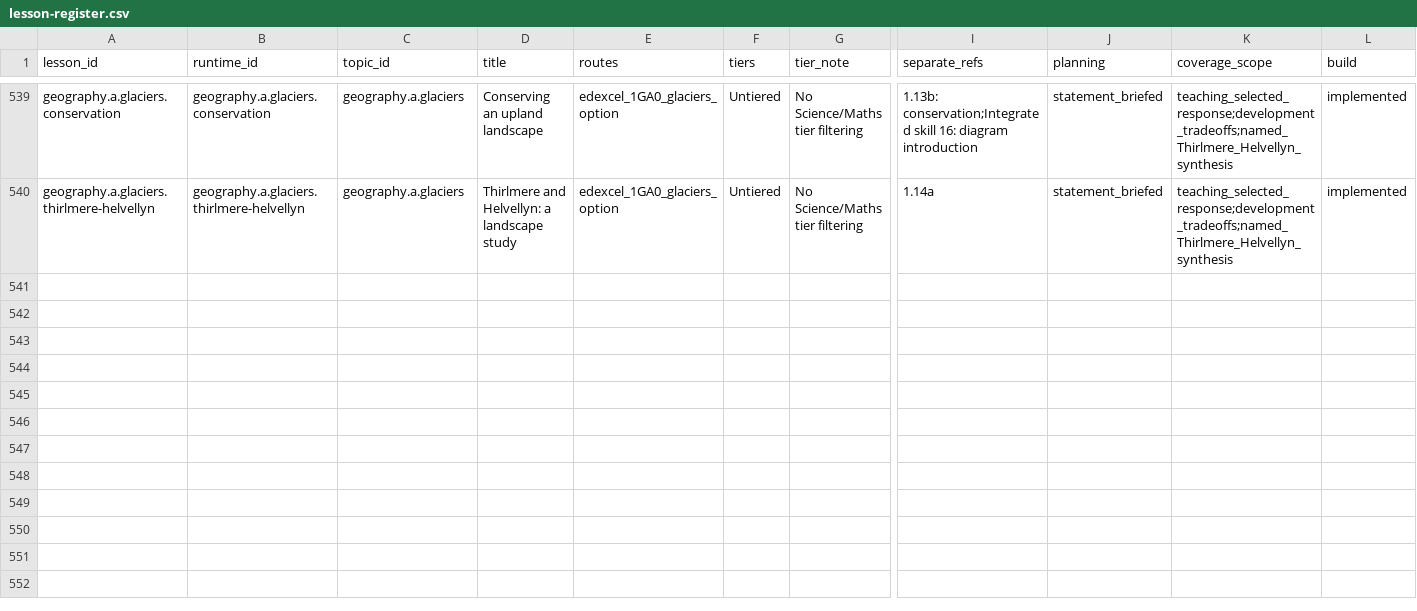
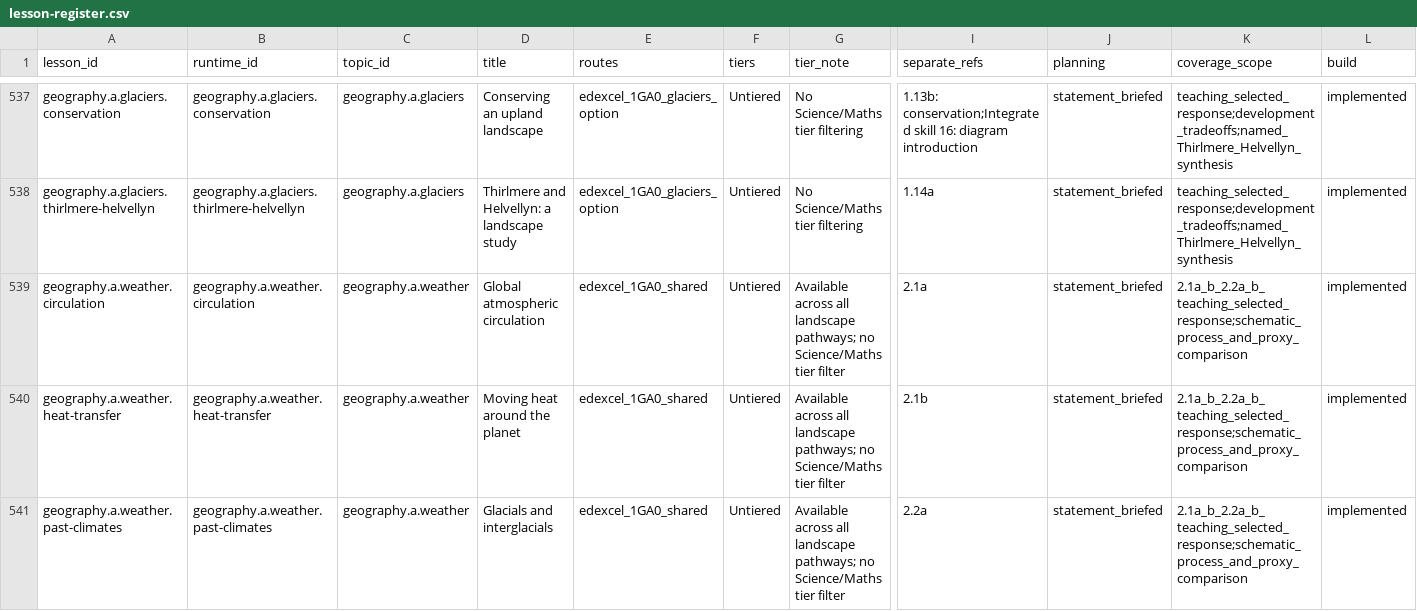
Before and after one commit to adamscourfield/crashcourse, a CSV file: curriculum/lesson-register.csv, drawn as a sheet; only a part is shown, gaps mark what is left out; rows hold the shown columns only; the diff covers the shown part only; the diff names each change by its address in the sheet, - before the commit and + after, or states it on an @@ line.

Commit message:
Build five shared Weather and past-climate lessons

```diff
--- a/curriculum/lesson-register.csv
+++ b/curriculum/lesson-register.csv
+row 539: geography.a.weather.circulation | geography.a.weather.circulation | geography.a.weather | Global atmospheric circulation | edexcel_1GA0_shared | Untiered | Available across all landscape pathways; no Science/Maths tier filter | 2.1a | statement_briefed | 2.1a_b_2.2a_b_teaching_selected_response;schematic_process_and_proxy_comparison | implemented
+row 540: geography.a.weather.heat-transfer | geography.a.weather.heat-transfer | geography.a.weather | Moving heat around the planet | edexcel_1GA0_shared | Untiered | Available across all landscape pathways; no Science/Maths tier filter | 2.1b | statement_briefed | 2.1a_b_2.2a_b_teaching_selected_response;schematic_process_and_proxy_comparison | implemented
+row 541: geography.a.weather.past-climates | geography.a.weather.past-climates | geography.a.weather | Glacials and interglacials | edexcel_1GA0_shared | Untiered | Available across all landscape pathways; no Science/Maths tier filter | 2.2a | statement_briefed | 2.1a_b_2.2a_b_teaching_selected_response;schematic_process_and_proxy_comparison | implemented
```
Also changed, not shown: 2 added rows and 2 removed rows elsewhere in this file, curriculum/geography-a-lesson-roadmap.csv, curriculum/geography-a-requirements.csv, 18 other files.
